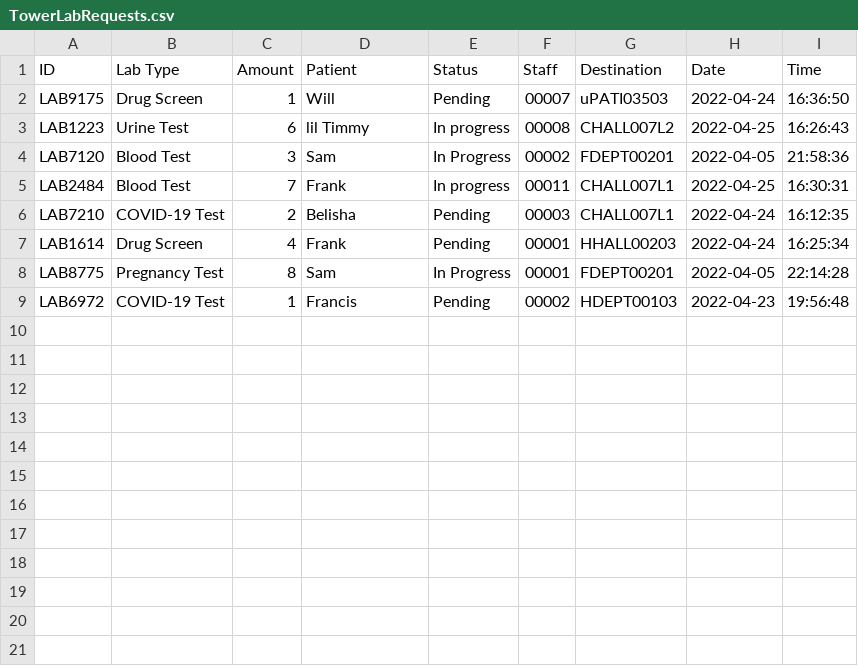
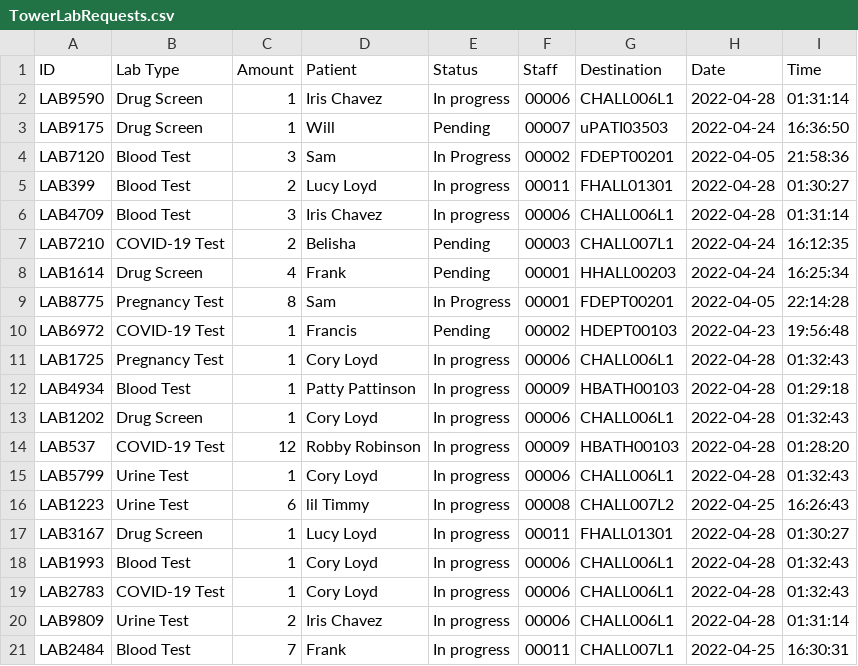
Before and after one commit to CS3733-D22-Team-U/CS3733-D22-Team-U-Final-Iteration, a CSV file: csvTables/TowerLabRequests.csv, drawn as a sheet.

```diff
--- a/csvTables/TowerLabRequests.csv
+++ b/csvTables/TowerLabRequests.csv
@@ -1,6 +1,7 @@
 ID,Lab Type,Amount,Patient,Status,Staff,Destination,Date,Time
+LAB9590,Drug Screen,1,Iris Chavez,In progress,00006,CHALL006L1,2022-04-28,01:31:14
 LAB9175,Drug Screen,1,Will,Pending,00007,uPATI03503,2022-04-24,16:36:50
-LAB1223,Urine Test,6,lil Timmy,In progress,00008,CHALL007L2,2022-04-25,16:26:43
 LAB7120,Blood Test,3,Sam,In Progress,00002,FDEPT00201,2022-04-05,21:58:36
-LAB2484,Blood Test,7,Frank,In progress,00011,CHALL007L1,2022-04-25,16:30:31
+LAB399,Blood Test,2,Lucy Loyd,In progress,00011,FHALL01301,2022-04-28,01:30:27
+LAB4709,Blood Test,3,Iris Chavez,In progress,00006,CHALL006L1,2022-04-28,01:31:14
 LAB7210,COVID-19 Test,2,Belisha,Pending,00003,CHALL007L1,2022-04-24,16:12:35
@@ -9 +10,12 @@ LAB8775,Pregnancy Test,8,Sam,In Progress,00001,FDEPT00201,2022-04-05,22:14:28
 LAB6972,COVID-19 Test,1,Francis,Pending,00002,HDEPT00103,2022-04-23,19:56:48
+LAB1725,Pregnancy Test,1,Cory Loyd,In progress,00006,CHALL006L1,2022-04-28,01:32:43
+LAB4934,Blood Test,1,Patty Pattinson,In progress,00009,HBATH00103,2022-04-28,01:29:18
+LAB1202,Drug Screen,1,Cory Loyd,In progress,00006,CHALL006L1,2022-04-28,01:32:43
+LAB537,COVID-19 Test,12,Robby Robinson,In progress,00009,HBATH00103,2022-04-28,01:28:20
+LAB5799,Urine Test,1,Cory Loyd,In progress,00006,CHALL006L1,2022-04-28,01:32:43
+LAB1223,Urine Test,6,lil Timmy,In progress,00008,CHALL007L2,2022-04-25,16:26:43
+LAB3167,Drug Screen,1,Lucy Loyd,In progress,00011,FHALL01301,2022-04-28,01:30:27
+LAB1993,Blood Test,1,Cory Loyd,In progress,00006,CHALL006L1,2022-04-28,01:32:43
+LAB2783,COVID-19 Test,1,Cory Loyd,In progress,00006,CHALL006L1,2022-04-28,01:32:43
+LAB9809,Urine Test,2,Iris Chavez,In progress,00006,CHALL006L1,2022-04-28,01:31:14
+LAB2484,Blood Test,7,Frank,In progress,00011,CHALL007L1,2022-04-25,16:30:31
```
Also changed, not shown: csvTables/TowerEquipRequests.csv.
